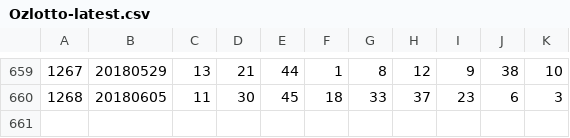
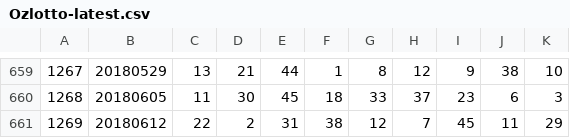
Before and after one commit to luke-zhou/tensorflow-practice, a CSV file: lottery/resource/Ozlotto-latest.csv, drawn as a sheet; only a part is shown, gaps mark what is left out.

```diff
--- a/lottery/resource/Ozlotto-latest.csv
+++ b/lottery/resource/Ozlotto-latest.csv
@@ -660 +660,2 @@
 1268,20180605,11,30,45,18,33,37,23,6,3
+1269,20180612,22,2,31,38,12,7,45,11,29
```
Also changed, not shown: lottery/output/result.csv, 50 other files.
